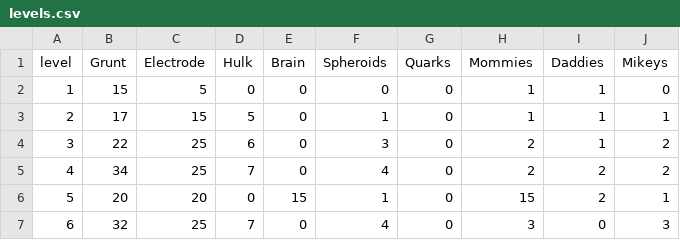
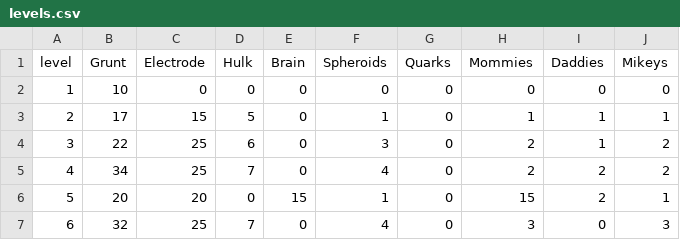
Before and after one commit to john-montgomery2003/Robotron2084, a CSV file: levels/levels.csv, drawn as a sheet; only a part is shown.

```diff
--- a/levels/levels.csv
+++ b/levels/levels.csv
@@ -1,3 +1,3 @@
 level, Grunt, Electrode, Hulk,Brain,Spheroids, Quarks, Mommies, Daddies, Mikeys
-1,15,5,0,0,0,0,1,1,0
+1,10,0,0,0,0,0,0,0,0
 2,17,15,5,0,1,0,1,1,1
```
Also changed, not shown: 3 other files.
